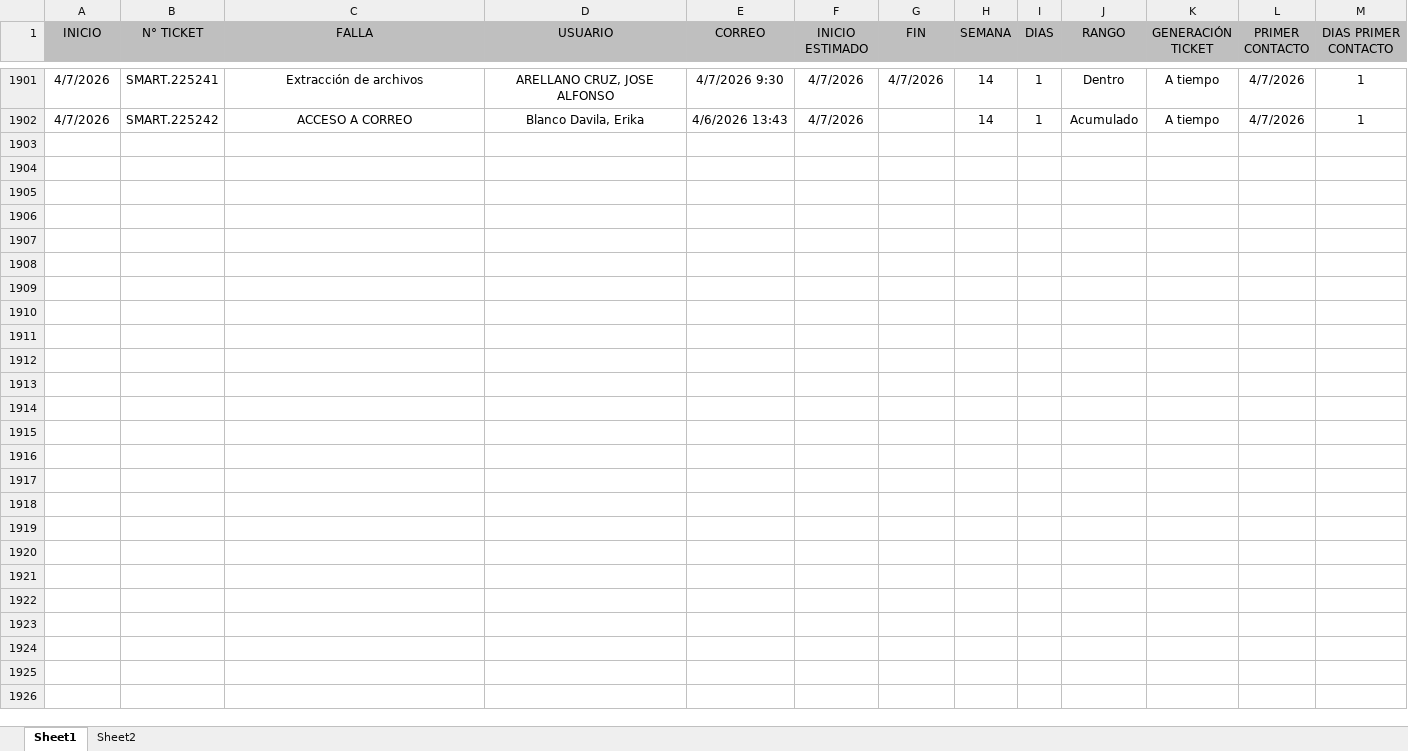
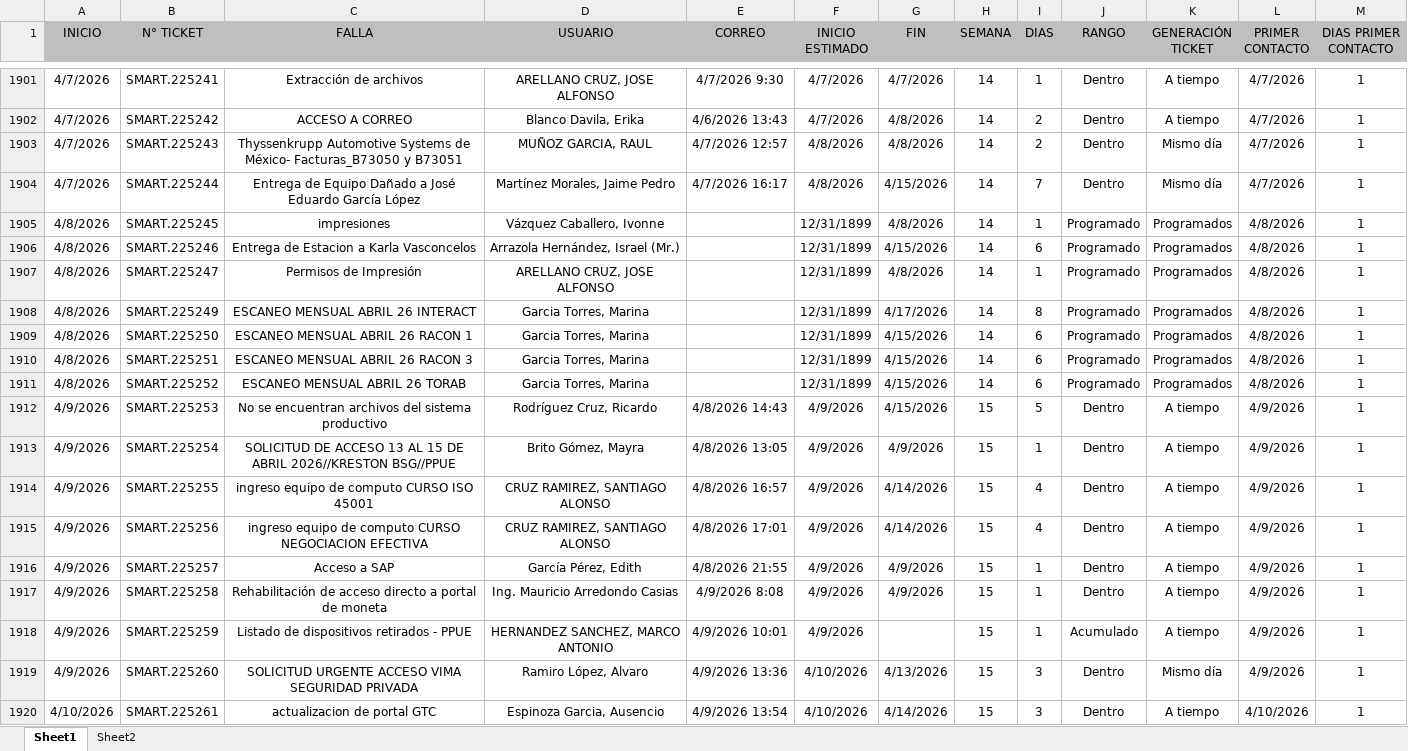
Before and after one commit to Dannap7337/Reporte-mensual, an Excel workbook: Tickets año.xlsx, sheet Sheet1, drawn as a sheet; only a part is shown, gaps mark what is left out; values as stored, in another font and other column widths than the file's, no borders; conditional formats and table styles not drawn; the diff covers the shown part only; the diff names each change by its address in the sheet, - before the commit and + after, or states it on an @@ line.

```diff
--- a/Tickets año.xlsx (sheet Sheet1)
+++ b/Tickets año.xlsx (sheet Sheet1)
-G1902 (FIN): (empty)
+G1902 (FIN): 4/8/2026
-I1902 (DIAS): 1
+I1902 (DIAS): 2
-J1902 (RANGO): Acumulado
+J1902 (RANGO): Dentro
+row 1903: 4/7/2026 | SMART.225243 | Thyssenkrupp Automotive Systems de México- Facturas_B73050 y B73051 | MUÑOZ GARCIA, RAUL | 4/7/2026 12:57 | 4/8/2026 | 4/8/2026 | 14 | 2 | Dentro | Mismo día | 4/7/2026 | 1
+row 1904: 4/7/2026 | SMART.225244 | Entrega de Equipo Dañado a José Eduardo García López | Martínez Morales, Jaime Pedro | 4/7/2026 16:17 | 4/8/2026 | 4/15/2026 | 14 | 7 | Dentro | Mismo día | 4/7/2026 | 1
+row 1905: 4/8/2026 | SMART.225245 | impresiones | Vázquez Caballero, Ivonne |  | 12/31/1899 | 4/8/2026 | 14 | 1 | Programado | Programados | 4/8/2026 | 1
+row 1906: 4/8/2026 | SMART.225246 | Entrega de Estacion a Karla Vasconcelos | Arrazola Hernández, Israel (Mr.) |  | 12/31/1899 | 4/15/2026 | 14 | 6 | Programado | Programados | 4/8/2026 | 1
+row 1907: 4/8/2026 | SMART.225247 | Permisos de Impresión | ARELLANO CRUZ, JOSE ALFONSO |  | 12/31/1899 | 4/8/2026 | 14 | 1 | Programado | Programados | 4/8/2026 | 1
+row 1908: 4/8/2026 | SMART.225249 | ESCANEO MENSUAL ABRIL 26 INTERACT | Garcia Torres, Marina |  | 12/31/1899 | 4/17/2026 | 14 | 8 | Programado | Programados | 4/8/2026 | 1
+row 1909: 4/8/2026 | SMART.225250 | ESCANEO MENSUAL ABRIL 26 RACON 1 | Garcia Torres, Marina |  | 12/31/1899 | 4/15/2026 | 14 | 6 | Programado | Programados | 4/8/2026 | 1
+row 1910: 4/8/2026 | SMART.225251 | ESCANEO MENSUAL ABRIL 26 RACON 3 | Garcia Torres, Marina |  | 12/31/1899 | 4/15/2026 | 14 | 6 | Programado | Programados | 4/8/2026 | 1
+row 1911: 4/8/2026 | SMART.225252 | ESCANEO MENSUAL ABRIL 26 TORAB | Garcia Torres, Marina |  | 12/31/1899 | 4/15/2026 | 14 | 6 | Programado | Programados | 4/8/2026 | 1
+row 1912: 4/9/2026 | SMART.225253 | No se encuentran archivos del sistema productivo | Rodríguez Cruz, Ricardo | 4/8/2026 14:43 | 4/9/2026 | 4/15/2026 | 15 | 5 | Dentro | A tiempo | 4/9/2026 | 1
+row 1913: 4/9/2026 | SMART.225254 | SOLICITUD DE ACCESO 13 AL 15 DE ABRIL 2026//KRESTON BSG//PPUE | Brito Gómez, Mayra | 4/8/2026 13:05 | 4/9/2026 | 4/9/2026 | 15 | 1 | Dentro | A tiempo | 4/9/2026 | 1
+row 1914: 4/9/2026 | SMART.225255 | ingreso equipo de computo CURSO ISO 45001 | CRUZ RAMIREZ, SANTIAGO ALONSO | 4/8/2026 16:57 | 4/9/2026 | 4/14/2026 | 15 | 4 | Dentro | A tiempo | 4/9/2026 | 1
+row 1915: 4/9/2026 | SMART.225256 | ingreso equipo de computo CURSO NEGOCIACION EFECTIVA | CRUZ RAMIREZ, SANTIAGO ALONSO | 4/8/2026 17:01 | 4/9/2026 | 4/14/2026 | 15 | 4 | Dentro | A tiempo | 4/9/2026 | 1
+row 1916: 4/9/2026 | SMART.225257 | Acceso a SAP | García Pérez, Edith | 4/8/2026 21:55 | 4/9/2026 | 4/9/2026 | 15 | 1 | Dentro | A tiempo | 4/9/2026 | 1
+row 1917: 4/9/2026 | SMART.225258 | Rehabilitación de acceso directo a portal de moneta | Ing. Mauricio Arredondo Casias | 4/9/2026 8:08 | 4/9/2026 | 4/9/2026 | 15 | 1 | Dentro | A tiempo | 4/9/2026 | 1
+row 1918: 4/9/2026 | SMART.225259 | Listado de dispositivos retirados - PPUE | HERNANDEZ SANCHEZ, MARCO ANTONIO | 4/9/2026 10:01 | 4/9/2026 |  | 15 | 1 | Acumulado | A tiempo | 4/9/2026 | 1
+row 1919: 4/9/2026 | SMART.225260 | SOLICITUD URGENTE ACCESO VIMA SEGURIDAD PRIVADA | Ramiro López, Alvaro | 4/9/2026 13:36 | 4/10/2026 | 4/13/2026 | 15 | 3 | Dentro | Mismo día | 4/9/2026 | 1
+row 1920: 4/10/2026 | SMART.225261 | actualizacion de portal GTC | Espinoza Garcia, Ausencio | 4/9/2026 13:54 | 4/10/2026 | 4/14/2026 | 15 | 3 | Dentro | A tiempo | 4/10/2026 | 1
```
Also changed, not shown: 87 added rows and 110 edited cells elsewhere in this sheet.
